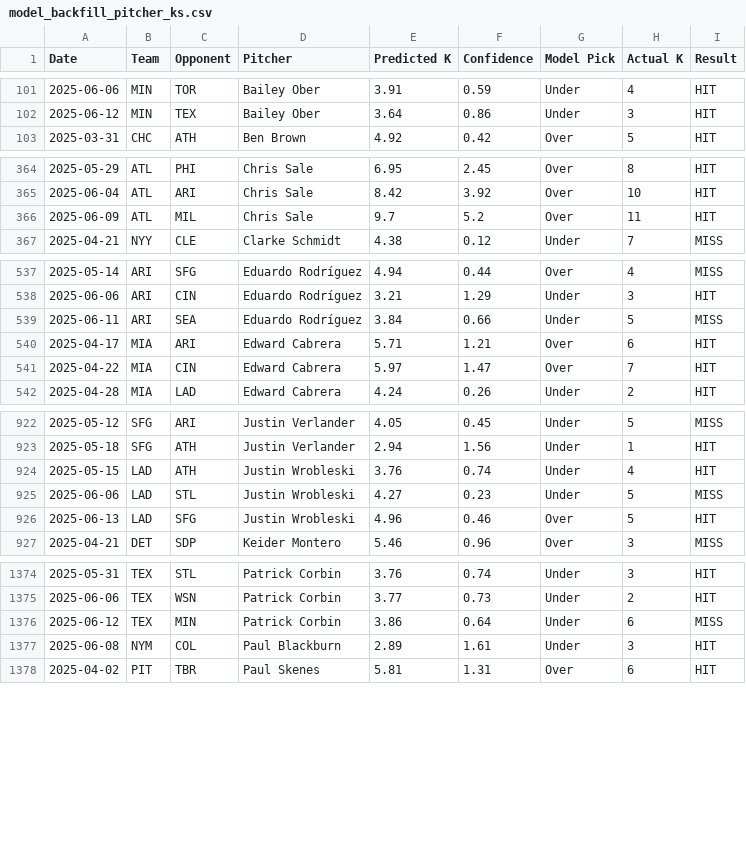
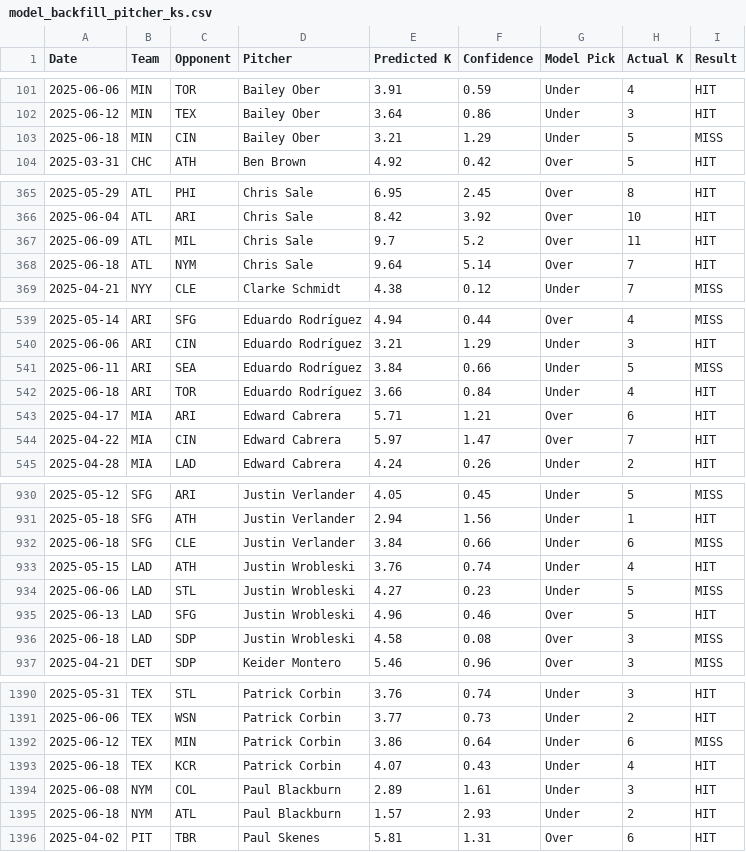
Before and after one commit to radgator13/pitcher-k-model, a CSV file: data/model_backfill_pitcher_ks.csv, drawn as a sheet; only a part is shown, gaps mark what is left out; the diff covers the shown part only.

```diff
--- a/data/model_backfill_pitcher_ks.csv
+++ b/data/model_backfill_pitcher_ks.csv
@@ -102,2 +102,3 @@ Date,Team,Opponent,Pitcher,Predicted K,Confidence,Model Pick,Actual K,Result
 2025-06-12,MIN,TEX,Bailey Ober,3.64,0.86,Under,3,HIT
+2025-06-18,MIN,CIN,Bailey Ober,3.21,1.29,Under,5,MISS
 2025-03-31,CHC,ATH,Ben Brown,4.92,0.42,Over,5,HIT
@@ -366,2 +367,3 @@ Date,Team,Opponent,Pitcher,Predicted K,Confidence,Model Pick,Actual K,Result
 2025-06-09,ATL,MIL,Chris Sale,9.7,5.2,Over,11,HIT
+2025-06-18,ATL,NYM,Chris Sale,9.64,5.14,Over,7,HIT
 2025-04-21,NYY,CLE,Clarke Schmidt,4.38,0.12,Under,7,MISS
@@ -539,2 +541,3 @@ Date,Team,Opponent,Pitcher,Predicted K,Confidence,Model Pick,Actual K,Result
 2025-06-11,ARI,SEA,Eduardo Rodríguez,3.84,0.66,Under,5,MISS
+2025-06-18,ARI,TOR,Eduardo Rodríguez,3.66,0.84,Under,4,HIT
 2025-04-17,MIA,ARI,Edward Cabrera,5.71,1.21,Over,6,HIT
@@ -923,2 +931,3 @@ Date,Team,Opponent,Pitcher,Predicted K,Confidence,Model Pick,Actual K,Result
 2025-05-18,SFG,ATH,Justin Verlander,2.94,1.56,Under,1,HIT
+2025-06-18,SFG,CLE,Justin Verlander,3.84,0.66,Under,6,MISS
 2025-05-15,LAD,ATH,Justin Wrobleski,3.76,0.74,Under,4,HIT
@@ -926,2 +935,3 @@ Date,Team,Opponent,Pitcher,Predicted K,Confidence,Model Pick,Actual K,Result
 2025-06-13,LAD,SFG,Justin Wrobleski,4.96,0.46,Over,5,HIT
+2025-06-18,LAD,SDP,Justin Wrobleski,4.58,0.08,Over,3,MISS
 2025-04-21,DET,SDP,Keider Montero,5.46,0.96,Over,3,MISS
@@ -1376,3 +1392,5 @@ Date,Team,Opponent,Pitcher,Predicted K,Confidence,Model Pick,Actual K,Result
 2025-06-12,TEX,MIN,Patrick Corbin,3.86,0.64,Under,6,MISS
+2025-06-18,TEX,KCR,Patrick Corbin,4.07,0.43,Under,4,HIT
 2025-06-08,NYM,COL,Paul Blackburn,2.89,1.61,Under,3,HIT
+2025-06-18,NYM,ATL,Paul Blackburn,1.57,2.93,Under,2,HIT
 2025-04-02,PIT,TBR,Paul Skenes,5.81,1.31,Over,6,HIT
```
Also changed, not shown: 14 added rows elsewhere in this file, data/Stathead_2025_Pitcher_Master.csv, data/Stathead_2025_TeamBatting_Master.csv, 22 other files.
